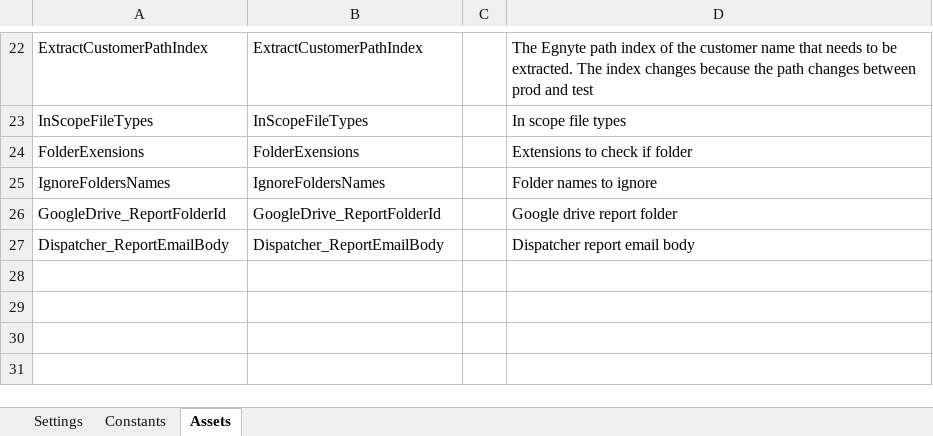
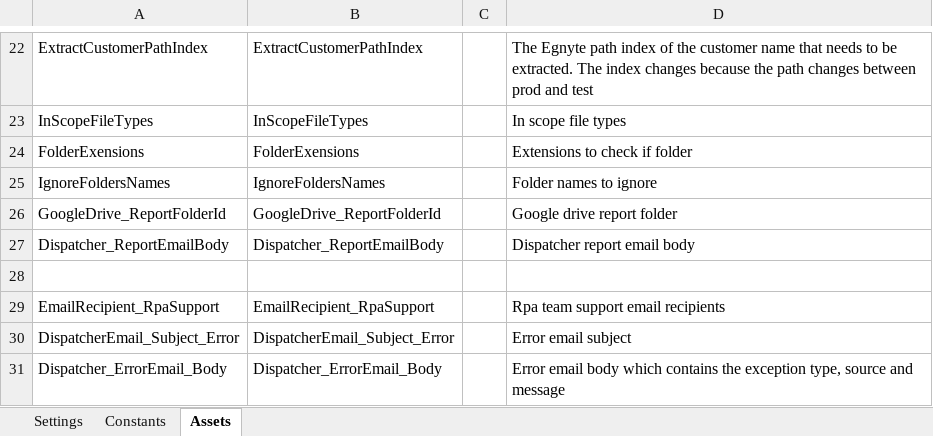
Before and after one commit to bogdanjianu-tquila/rpa-prc-contract-concierge-dispatcher, an Excel workbook: Data/Config.xlsx, sheet Assets, drawn as a sheet; only a part is shown, gaps mark what is left out; values as stored, in another font and other column widths than the file's, no borders; the diff names each change by its address in the sheet, - before the commit and + after, or states it on an @@ line.

Commit message:
added send email in system exception transaction status

```diff
--- a/Data/Config.xlsx (sheet Assets)
+++ b/Data/Config.xlsx (sheet Assets)
+row 28: (empty)
+row 29: EmailRecipient_RpaSupport | EmailRecipient_RpaSupport |  | Rpa team support email recipients
+row 30: DispatcherEmail_Subject_Error | DispatcherEmail_Subject_Error |  | Error email subject
+row 31: Dispatcher_ErrorEmail_Body | Dispatcher_ErrorEmail_Body |  | Error email body which contains the exception type, source and message
```
Also changed, not shown: 1 other file.
